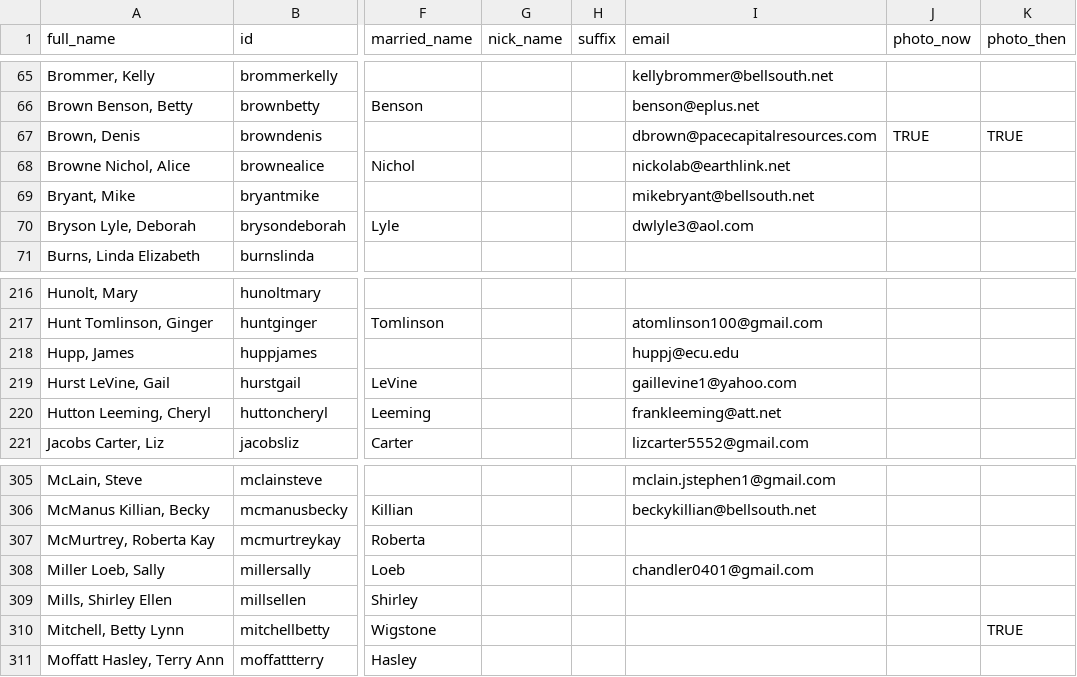
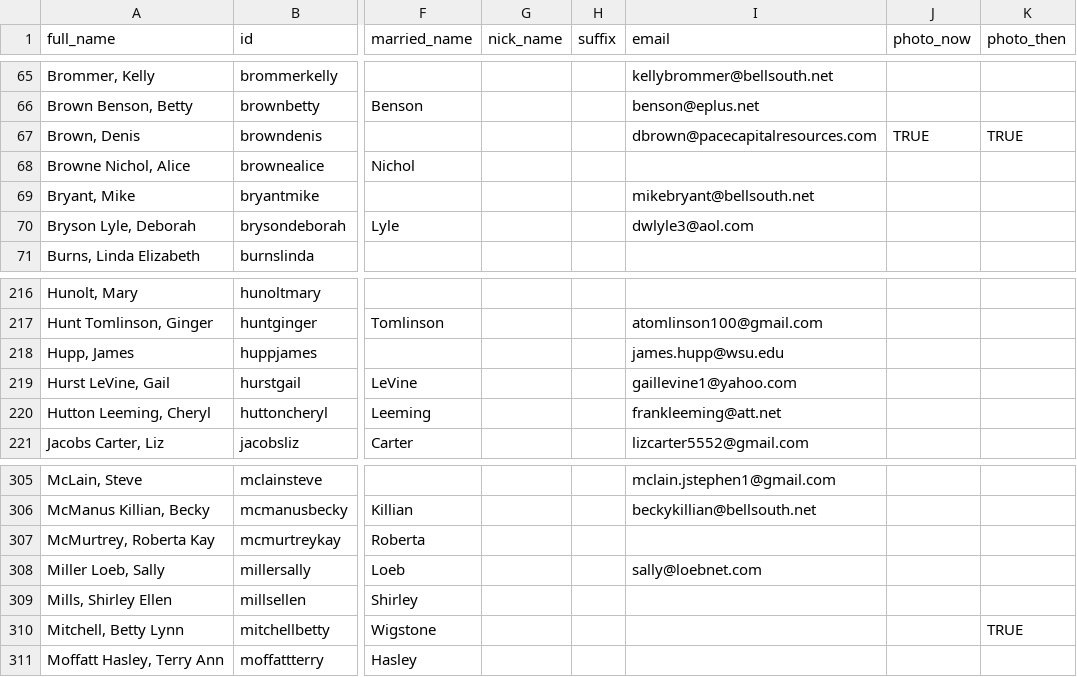
Before and after one commit to johnmparkinson/whs70, a CSV file: src/data/people.csv, drawn as a sheet; only a part is shown, gaps mark what is left out; the diff names each change by its address in the sheet, - before the commit and + after, or states it on an @@ line.

Commit message:
updated data

```diff
--- a/src/data/people.csv
+++ b/src/data/people.csv
-I68 (email): nickolab@earthlink.net
+I68 (email): (empty)
-I218 (email): huppj@ecu.edu
+I218 (email): james.hupp@wsu.edu
-I308 (email): chandler0401@gmail.com
+I308 (email): sally@loebnet.com
```
